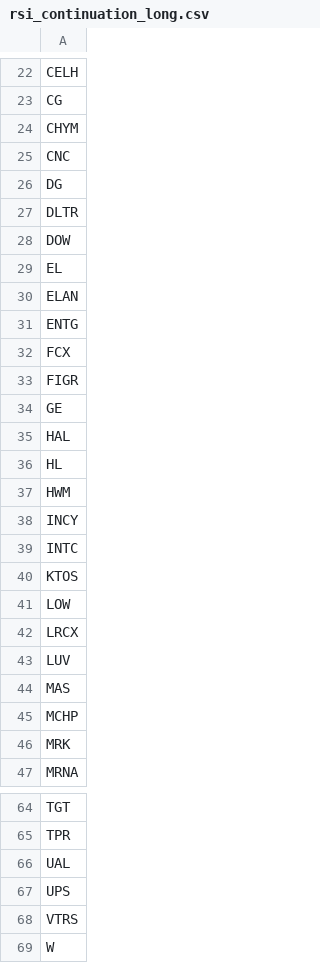
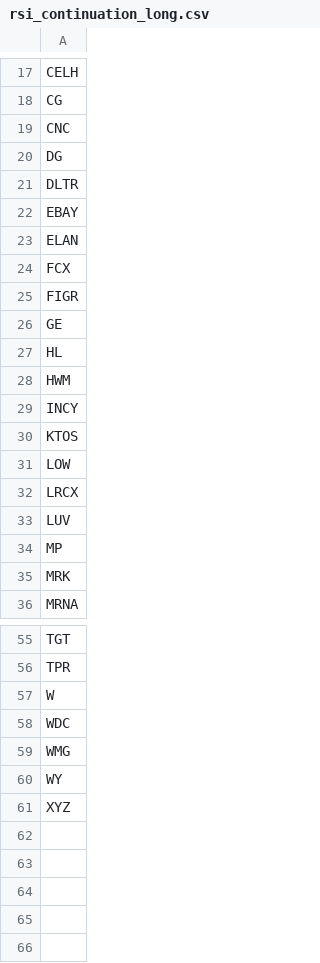
Before and after one commit to mpincus/Swing_Systems, a CSV file: data/watchlists/rsi_continuation_long.csv, drawn as a sheet; only a part is shown, gaps mark what is left out; the shorter side is filled out with more unchanged rows; the diff covers the shown part only.

```diff
--- a/data/watchlists/rsi_continuation_long.csv
+++ b/data/watchlists/rsi_continuation_long.csv
@@ -23,3 +18,2 @@ CELH
 CG
-CHYM
 CNC
@@ -27,6 +21,4 @@ DG
 DLTR
-DOW
-EL
+EBAY
 ELAN
-ENTG
 FCX
@@ -34,3 +26,2 @@ FIGR
 GE
-HAL
 HL
@@ -38,3 +29,2 @@ HWM
 INCY
-INTC
 KTOS
@@ -43,4 +33,3 @@ LRCX
 LUV
-MAS
-MCHP
+MP
 MRK
@@ -65,5 +56,2 @@ TGT
 TPR
-UAL
-UPS
-VTRS
 W
```
Also changed, not shown: 3 added rows, 6 removed rows and 2 edited cells elsewhere in this file, data/watchlists/channel_up_long.csv, docs/combined_signals.csv, 24 other files.
